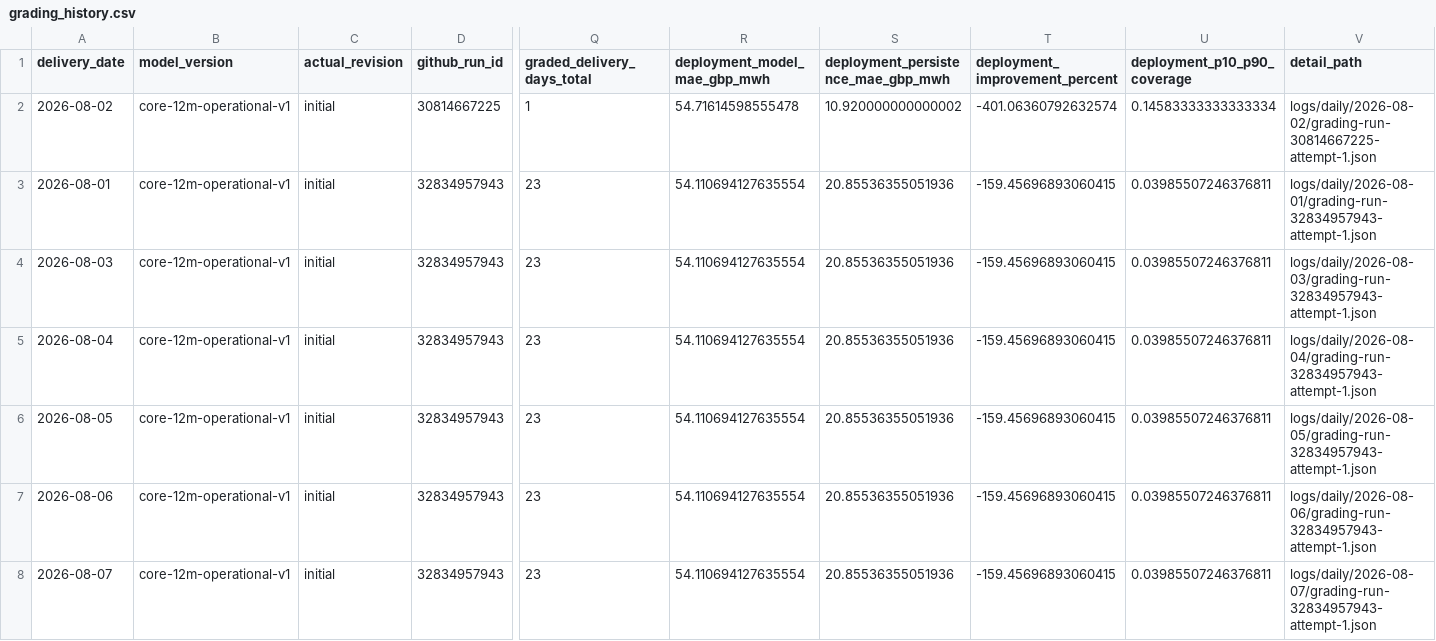
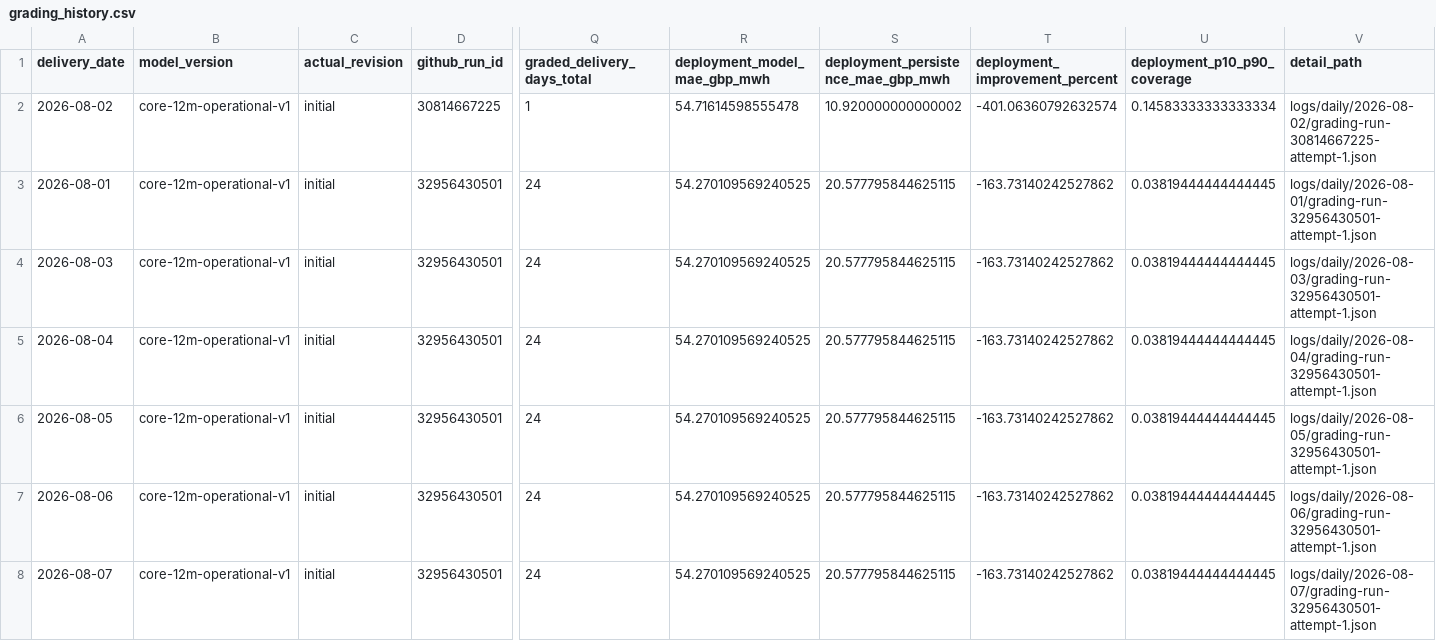
Before and after one commit to Evanssdas/GB-Platform-2, a CSV file: logs/grading_history.csv, drawn as a sheet; only a part is shown, gaps mark what is left out; the diff covers the shown part only; the diff names each change by its address in the sheet, - before the commit and + after, or states it on an @@ line.

```diff
--- a/logs/grading_history.csv
+++ b/logs/grading_history.csv
-D3:D8 (github_run_id): 32834957943
+D3:D8 (github_run_id): 32956430501
-Q3:Q8 (graded_delivery_days_total): 23
+Q3:Q8 (graded_delivery_days_total): 24
-R3:R8 (deployment_model_mae_gbp_mwh): 54.110694127635554
+R3:R8 (deployment_model_mae_gbp_mwh): 54.270109569240525
-S3:S8: 20.85536355051936
+S3:S8: 20.577795844625115
-T3:T8 (deployment_improvement_percent): -159.45696893060415
+T3:T8 (deployment_improvement_percent): -163.73140242527862
-U3:U8 (deployment_p10_p90_coverage): 0.03985507246376811
+U3:U8 (deployment_p10_p90_coverage): 0.03819444444444445
-V3 (detail_path): logs/daily/2026-08-01/grading-run-32834957943-attempt-1.json
+V3 (detail_path): logs/daily/2026-08-01/grading-run-32956430501-attempt-1.json
-V4 (detail_path): logs/daily/2026-08-03/grading-run-32834957943-attempt-1.json
+V4 (detail_path): logs/daily/2026-08-03/grading-run-32956430501-attempt-1.json
-V5 (detail_path): logs/daily/2026-08-04/grading-run-32834957943-attempt-1.json
+V5 (detail_path): logs/daily/2026-08-04/grading-run-32956430501-attempt-1.json
-V6 (detail_path): logs/daily/2026-08-05/grading-run-32834957943-attempt-1.json
+V6 (detail_path): logs/daily/2026-08-05/grading-run-32956430501-attempt-1.json
-V7 (detail_path): logs/daily/2026-08-06/grading-run-32834957943-attempt-1.json
+V7 (detail_path): logs/daily/2026-08-06/grading-run-32956430501-attempt-1.json
-V8 (detail_path): logs/daily/2026-08-07/grading-run-32834957943-attempt-1.json
+V8 (detail_path): logs/daily/2026-08-07/grading-run-32956430501-attempt-1.json
```
Also changed, not shown: 1 added row and 119 edited cells elsewhere in this file, live/actuals.csv, logs/daily_summary.csv, 29 other files.
